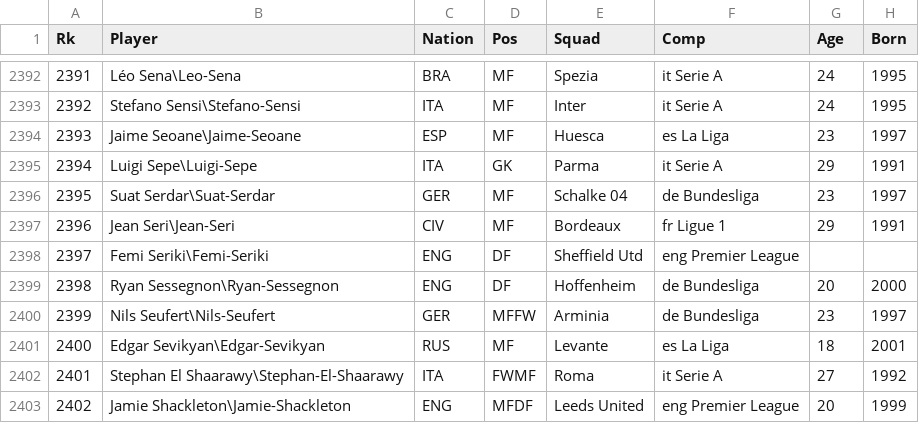
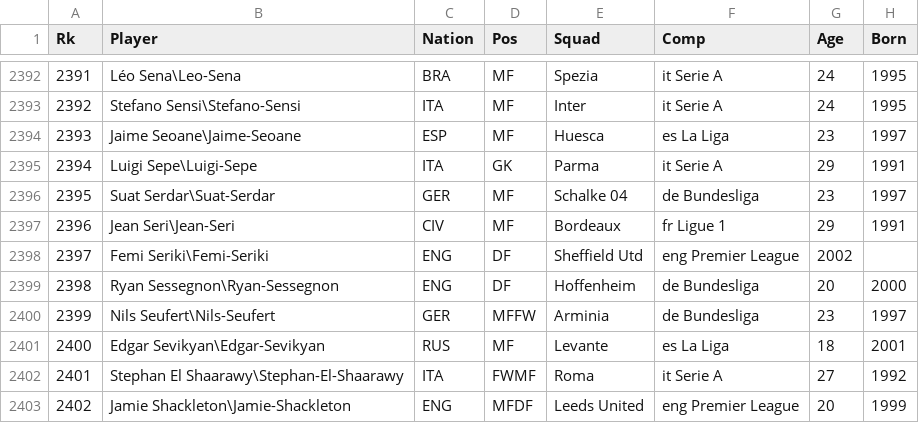
Before and after one commit to jpa-rocha/capstone, a CSV file: projectscout/scout/csv data/playerinfo.csv, drawn as a sheet; only a part is shown, gaps mark what is left out.

```diff
--- a/projectscout/scout/csv data/playerinfo.csv
+++ b/projectscout/scout/csv data/playerinfo.csv
@@ -2397,3 +2397,3 @@ Rk,Player,Nation,Pos,Squad,Comp,Age,Born
 2396,Jean Seri\Jean-Seri,CIV,MF,Bordeaux,fr Ligue 1,29,1991
-2397,Femi Seriki\Femi-Seriki,ENG,DF,Sheffield Utd,eng Premier League,,
+2397,Femi Seriki\Femi-Seriki,ENG,DF,Sheffield Utd,eng Premier League,2002,
 2398,Ryan Sessegnon\Ryan-Sessegnon,ENG,DF,Hoffenheim,de Bundesliga,20,2000
```
Also changed, not shown: projectscout/scout/csv data/cleaned/players.csv, 8 other files.
